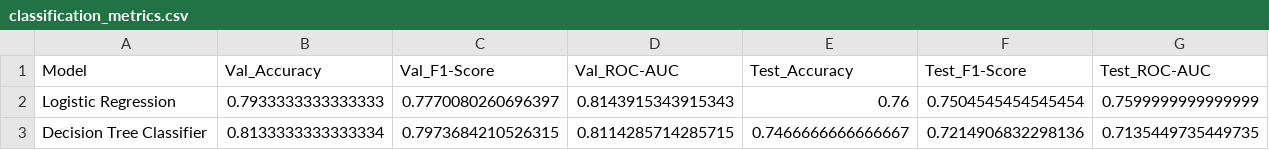
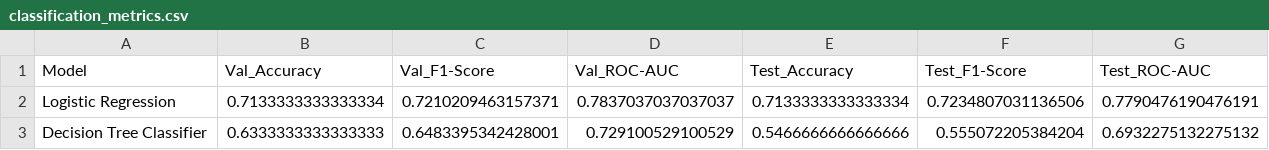
Before and after one commit to ninichatterjee/german-credit, a CSV file: reports/tables_midpointsub/classification_metrics.csv, drawn as a sheet.

```diff
--- a/reports/tables_midpointsub/classification_metrics.csv
+++ b/reports/tables_midpointsub/classification_metrics.csv
@@ -1,3 +1,3 @@
 Model,Val_Accuracy,Val_F1-Score,Val_ROC-AUC,Test_Accuracy,Test_F1-Score,Test_ROC-AUC
-Logistic Regression,0.7933333333333333,0.7770080260696397,0.8143915343915343,0.76,0.7504545454545454,0.7599999999999999
-Decision Tree Classifier,0.8133333333333334,0.7973684210526315,0.8114285714285715,0.7466666666666667,0.7214906832298136,0.7135449735449735
+Logistic Regression,0.7133333333333334,0.7210209463157371,0.7837037037037037,0.7133333333333334,0.7234807031136506,0.7790476190476191
+Decision Tree Classifier,0.6333333333333333,0.6483395342428001,0.729100529100529,0.5466666666666666,0.555072205384204,0.6932275132275132
```
Also changed, not shown: reports/tables_midpointsub/regression_metrics.csv, 6 other files.
